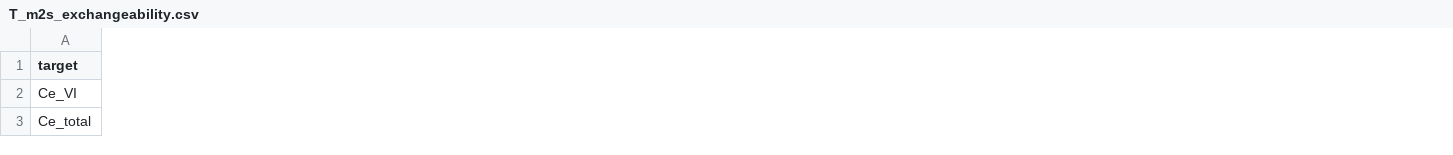
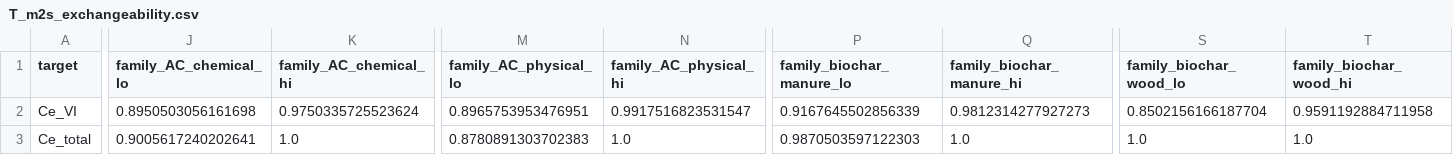
Before and after one commit to karthice1/adsorption, a CSV file: cassia/results/v3/T_m2s_exchangeability.csv, drawn as a sheet; only a part is shown, gaps mark what is left out; the diff covers the shown part only; the diff names each change by its address in the sheet, - before the commit and + after, or states it on an @@ line.

```diff
--- a/cassia/results/v3/T_m2s_exchangeability.csv
+++ b/cassia/results/v3/T_m2s_exchangeability.csv
+column J (family_AC_chemical_lo), rows 2-3: 0.8950503056161698 | 0.9005617240202641
+column K (family_AC_chemical_hi), rows 2-3: 0.9750335725523624 | 1.0
+column M (family_AC_physical_lo), rows 2-3: 0.8965753953476951 | 0.8780891303702383
+column N (family_AC_physical_hi), rows 2-3: 0.9917516823531547 | 1.0
+column P (family_biochar_manure_lo), rows 2-3: 0.9167645502856339 | 0.9870503597122303
+column Q (family_biochar_manure_hi), rows 2-3: 0.9812314277927273 | 1.0
+column S (family_biochar_wood_lo), rows 2-3: 0.8502156166187704 | 1.0
+column T (family_biochar_wood_hi), rows 2-3: 0.9591192884711958 | 1.0
```
Also changed, not shown: 4 added columns and 38 edited cells elsewhere in this file, 29 other files.
